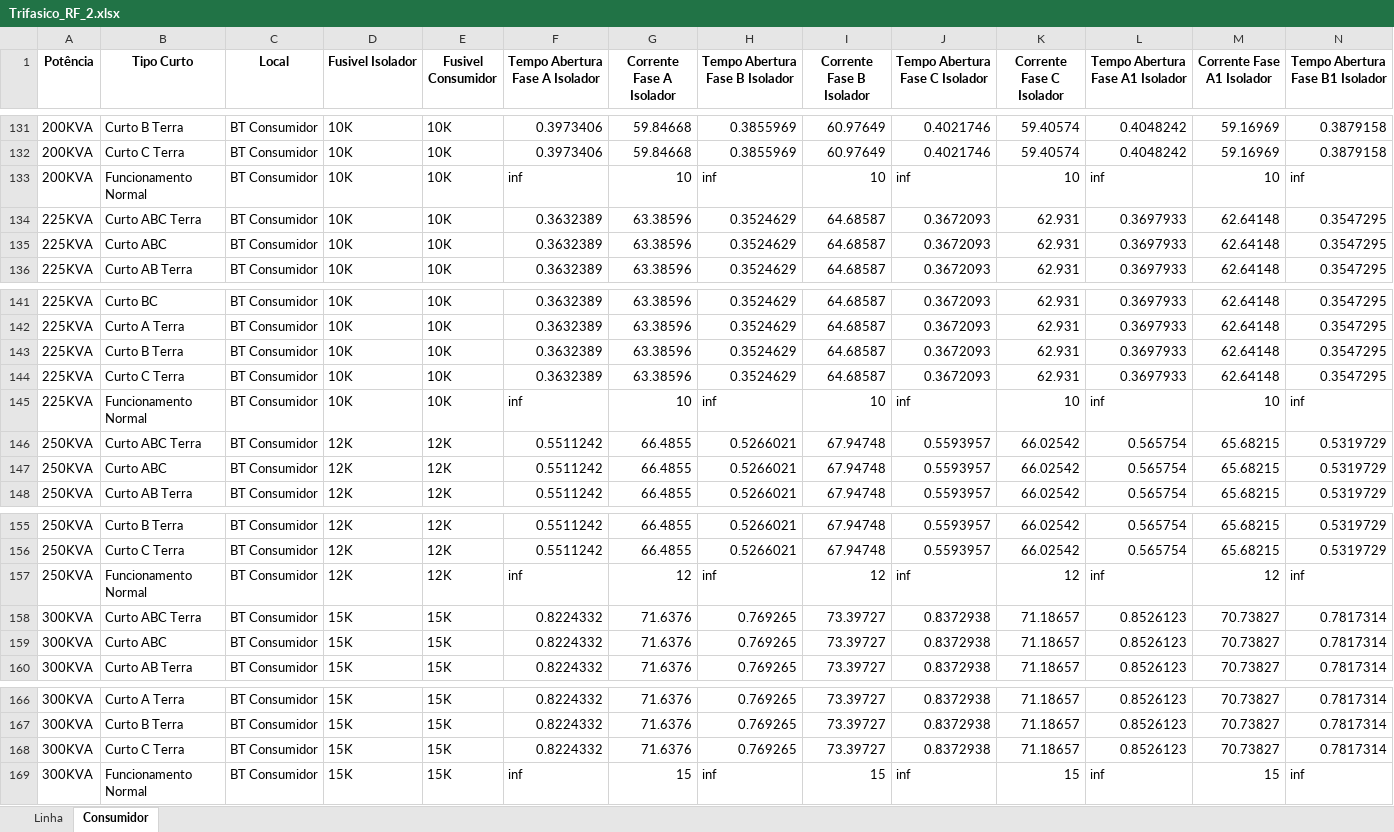
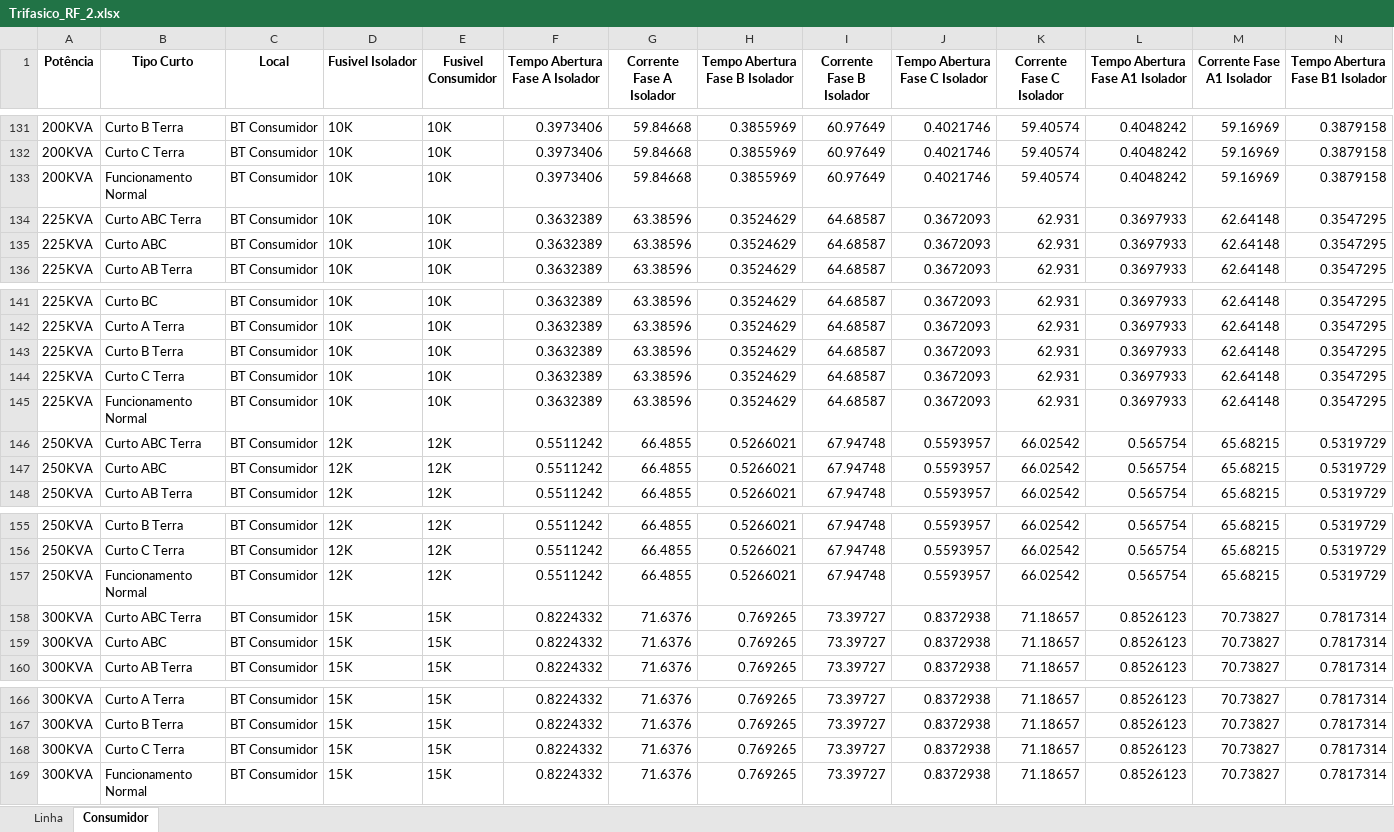
Before and after one commit to LeonardoFdSantos/T2F_CSV, an Excel workbook: FuseLinks/Trifasico_RF_2.xlsx, sheet Consumidor, drawn as a sheet; only a part is shown, gaps mark what is left out; values as stored, in another font and other column widths than the file's, no borders; removed rows and columns are numbered as before the commit, all else as after; rows hold the shown columns only; the diff covers the shown part only; the diff names each change by its address in the sheet, - before the commit and + after, or states it on an @@ line.

```diff
--- a/FuseLinks/Trifasico_RF_2.xlsx (sheet Consumidor)
+++ b/FuseLinks/Trifasico_RF_2.xlsx (sheet Consumidor)
-row 133: 200KVA | Funcionamento Normal | BT Consumidor | 10K | 10K | inf | 10 | inf | 10 | inf | 10 | inf | 10 | inf
+row 133: 200KVA | Funcionamento Normal | BT Consumidor | 10K | 10K | 0.3973406 | 59.84668 | 0.3855969 | 60.97649 | 0.4021746 | 59.40574 | 0.4048242 | 59.16969 | 0.3879158
-row 145: 225KVA | Funcionamento Normal | BT Consumidor | 10K | 10K | inf | 10 | inf | 10 | inf | 10 | inf | 10 | inf
+row 145: 225KVA | Funcionamento Normal | BT Consumidor | 10K | 10K | 0.3632389 | 63.38596 | 0.3524629 | 64.68587 | 0.3672093 | 62.931 | 0.3697933 | 62.64148 | 0.3547295
-row 157: 250KVA | Funcionamento Normal | BT Consumidor | 12K | 12K | inf | 12 | inf | 12 | inf | 12 | inf | 12 | inf
+row 157: 250KVA | Funcionamento Normal | BT Consumidor | 12K | 12K | 0.5511242 | 66.4855 | 0.5266021 | 67.94748 | 0.5593957 | 66.02542 | 0.565754 | 65.68215 | 0.5319729
-row 169: 300KVA | Funcionamento Normal | BT Consumidor | 15K | 15K | inf | 15 | inf | 15 | inf | 15 | inf | 15 | inf
+row 169: 300KVA | Funcionamento Normal | BT Consumidor | 15K | 15K | 0.8224332 | 71.6376 | 0.769265 | 73.39727 | 0.8372938 | 71.18657 | 0.8526123 | 70.73827 | 0.7817314
```
Also changed, not shown: 10 added rows and 10 removed rows elsewhere in this sheet, sheet Linha, FuseLinks/Ghendyano_3.xlsx.
